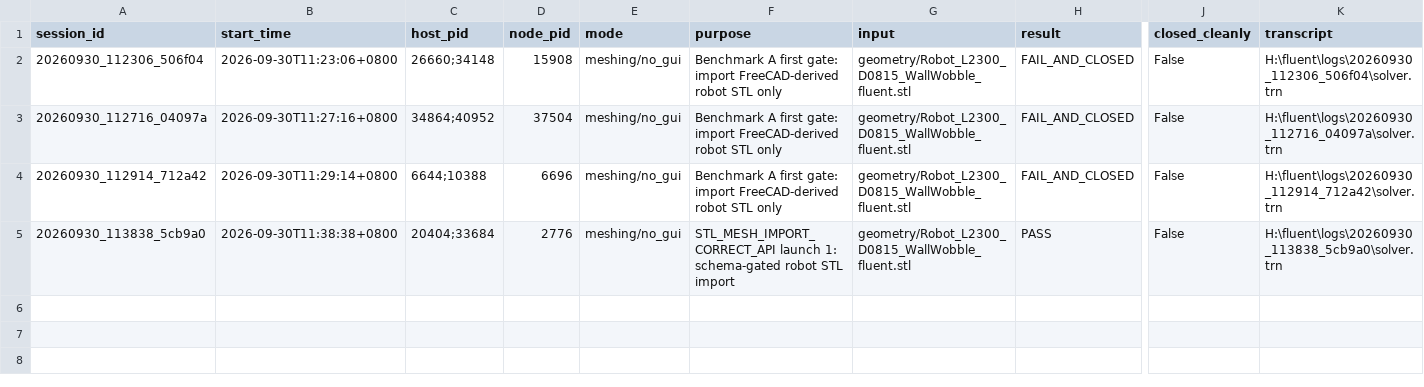
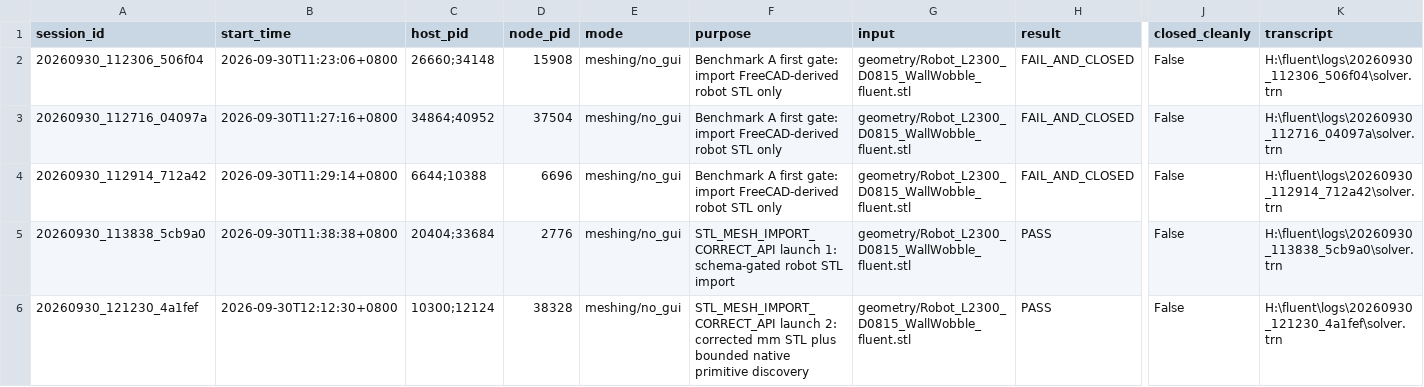
Before and after one commit to zifeng0910/fluent, a CSV file: evidence/fluent_session_ledger.csv, drawn as a sheet; only a part is shown, gaps mark what is left out; rows hold the shown columns only; the diff names each change by its address in the sheet, - before the commit and + after, or states it on an @@ line.

Commit message:
Pass corrected Fluent robot STL import gate

```diff
--- a/evidence/fluent_session_ledger.csv
+++ b/evidence/fluent_session_ledger.csv
+row 6: 20260930_121230_4a1fef | 2026-09-30T12:12:30+0800 | 10300;12124 | 38328 | meshing/no_gui | STL_MESH_IMPORT_CORRECT_API launch 2: corrected mm STL plus bounded native primitive discovery | geometry/Robot_L2300_D0815_WallWobble_fluent.stl | PASS | False | H:\fluent\logs\20260930_121230_4a1fef\solver.trn
```
Also changed, not shown: 9 other files.
